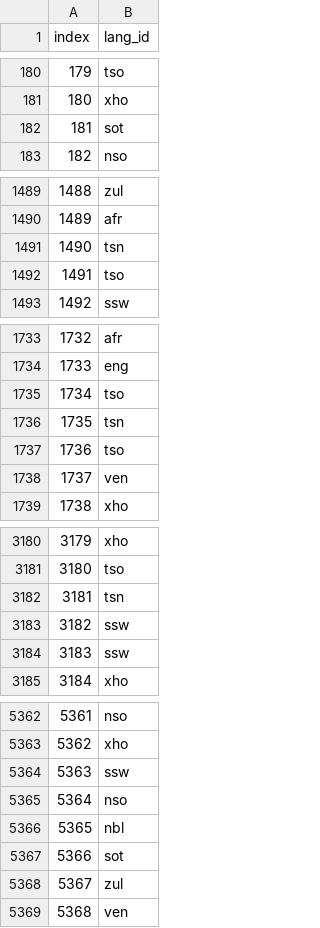
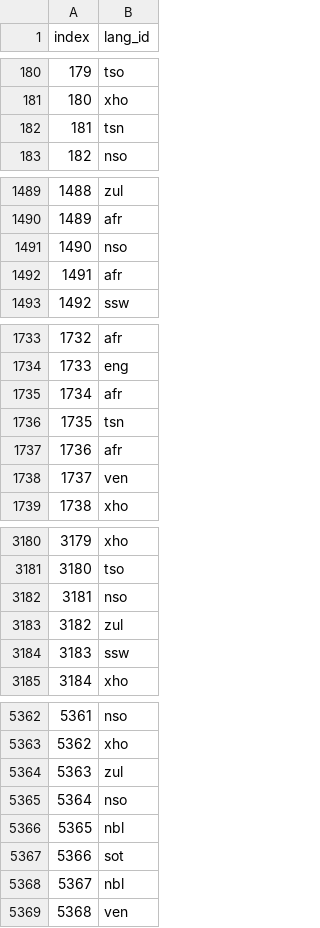
Before and after one commit to uyilucky1/Exam_Classification, a CSV file: logreg_final.csv, drawn as a sheet; only a part is shown, gaps mark what is left out; the diff covers the shown part only.

```diff
--- a/logreg_final.csv
+++ b/logreg_final.csv
@@ -181,3 +181,3 @@ index,lang_id
 180,xho
-181,sot
+181,tsn
 182,nso
@@ -1490,4 +1490,4 @@ index,lang_id
 1489,afr
-1490,tsn
-1491,tso
+1490,nso
+1491,afr
 1492,ssw
@@ -1734,5 +1734,5 @@ index,lang_id
 1733,eng
-1734,tso
+1734,afr
 1735,tsn
-1736,tso
+1736,afr
 1737,ven
@@ -3181,4 +3181,4 @@ index,lang_id
 3180,tso
-3181,tsn
-3182,ssw
+3181,nso
+3182,zul
 3183,ssw
@@ -5363,3 +5363,3 @@ index,lang_id
 5362,xho
-5363,ssw
+5363,zul
 5364,nso
@@ -5367,3 +5367,3 @@ index,lang_id
 5366,sot
-5367,zul
+5367,nbl
 5368,ven
```
Also changed, not shown: 73 edited cells elsewhere in this file, 1 other file.
